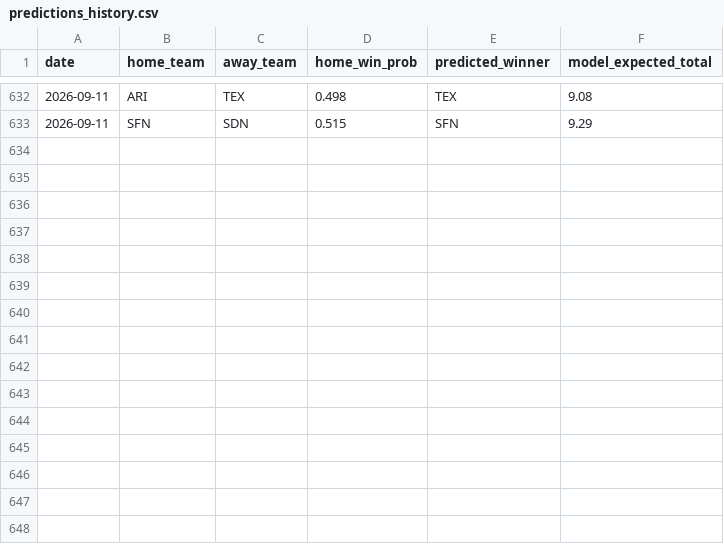
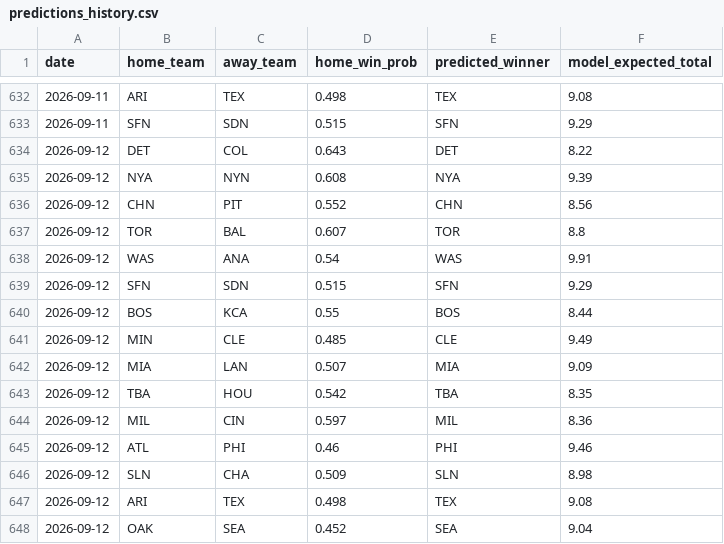
Before and after one commit to andrewhen1999/AutoMLBPredict, a CSV file: MLBPredict/output/predictions_history.csv, drawn as a sheet; only a part is shown, gaps mark what is left out.

```diff
--- a/MLBPredict/output/predictions_history.csv
+++ b/MLBPredict/output/predictions_history.csv
@@ -633 +633,16 @@ date,home_team,away_team,home_win_prob,predicted_winner,model_expected_total
 2026-09-11,SFN,SDN,0.515,SFN,9.29
+2026-09-12,DET,COL,0.643,DET,8.22
+2026-09-12,NYA,NYN,0.608,NYA,9.39
+2026-09-12,CHN,PIT,0.552,CHN,8.56
+2026-09-12,TOR,BAL,0.607,TOR,8.8
+2026-09-12,WAS,ANA,0.54,WAS,9.91
+2026-09-12,SFN,SDN,0.515,SFN,9.29
+2026-09-12,BOS,KCA,0.55,BOS,8.44
+2026-09-12,MIN,CLE,0.485,CLE,9.49
+2026-09-12,MIA,LAN,0.507,MIA,9.09
+2026-09-12,TBA,HOU,0.542,TBA,8.35
+2026-09-12,MIL,CIN,0.597,MIL,8.36
+2026-09-12,ATL,PHI,0.46,PHI,9.46
+2026-09-12,SLN,CHA,0.509,SLN,8.98
+2026-09-12,ARI,TEX,0.498,TEX,9.08
+2026-09-12,OAK,SEA,0.452,SEA,9.04
```
